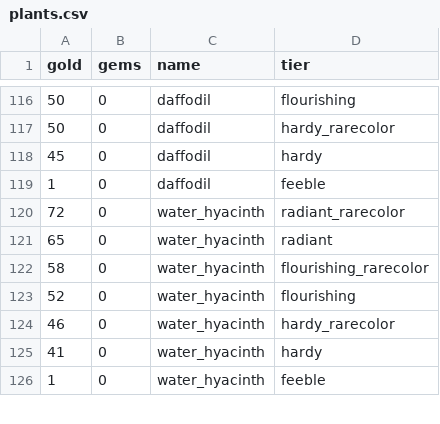
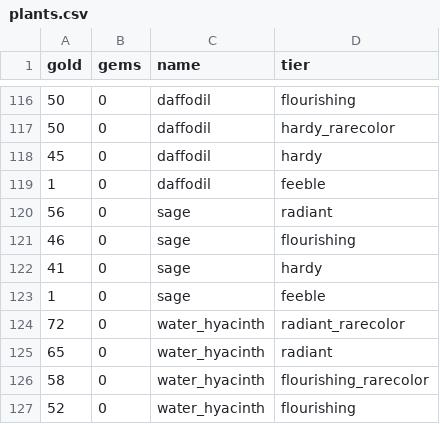
Before and after one commit to ChanningWang2018/ArithmancySolver4HPMA, a CSV file: plants.csv, drawn as a sheet; only a part is shown, gaps mark what is left out; the shorter side is filled out with more unchanged rows; the diff names each change by its address in the sheet, - before the commit and + after, or states it on an @@ line.

```diff
--- a/plants.csv
+++ b/plants.csv
+row 120: 56 | 0 | sage | radiant
+row 121: 46 | 0 | sage | flourishing
+row 122: 41 | 0 | sage | hardy
+row 123: 1 | 0 | sage | feeble
```
Also changed, not shown: dishes.csv, 1 other file.
